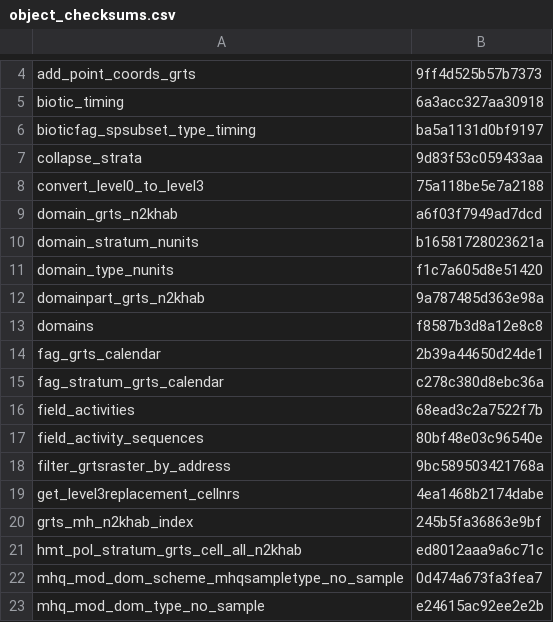
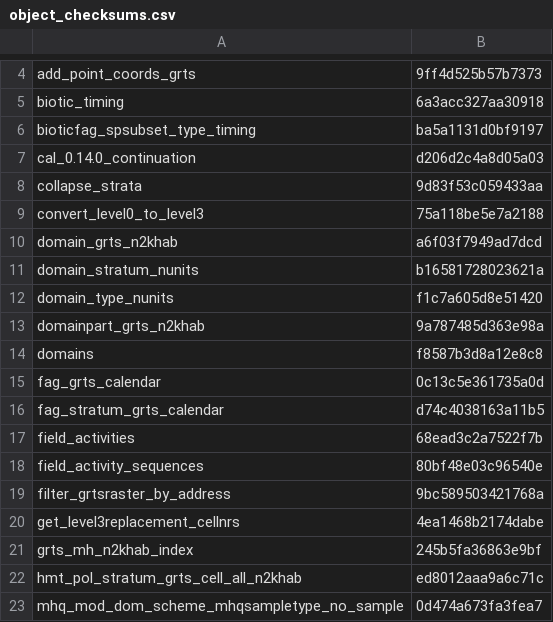
Before and after one commit to inbo/n2khab-mne-designs, a CSV file: 100_design_common/010_prototyping_sampling_and_revisit_design/data/text/results/object_checksums.csv, drawn as a sheet; only a part is shown, gaps mark what is left out; the shorter side is filled out with more unchanged rows.

Commit message:
REP: update obj checksums due to adding old FAG occasions

```diff
--- a/100_design_common/010_prototyping_sampling_and_revisit_design/data/text/results/object_checksums.csv
+++ b/100_design_common/010_prototyping_sampling_and_revisit_design/data/text/results/object_checksums.csv
@@ -6,2 +6,3 @@ biotic_timing,6a3acc327aa30918
 bioticfag_spsubset_type_timing,ba5a1131d0bf9197
+cal_0.14.0_continuation,d206d2c4a8d05a03
 collapse_strata,9d83f53c059433aa
@@ -13,4 +14,4 @@ domainpart_grts_n2khab,9a787485d363e98a
 domains,f8587b3d8a12e8c8
-fag_grts_calendar,2b39a44650d24de1
-fag_stratum_grts_calendar,c278c380d8ebc36a
+fag_grts_calendar,0c13c5e361735a0d
+fag_stratum_grts_calendar,d74c4038163a11b5
 field_activities,68ead3c2a7522f7b
```
